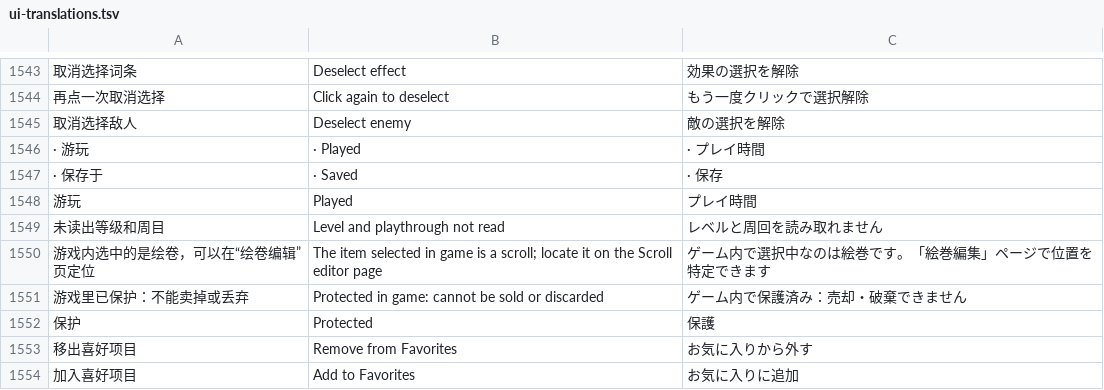
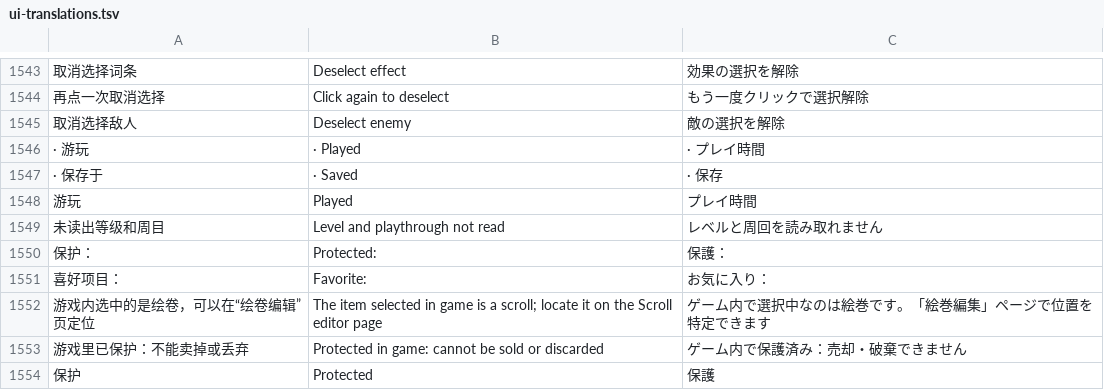
Before and after one commit to Master-Bayesian/Nioh3-Scroll-Generator, a TSV file: apps/workshop/ui-translations.tsv, drawn as a sheet; only a part is shown, gaps mark what is left out; the shorter side is filled out with more unchanged rows; the diff names each change by its address in the sheet, - before the commit and + after, or states it on an @@ line.

```diff
--- a/apps/workshop/ui-translations.tsv
+++ b/apps/workshop/ui-translations.tsv
+row 1550: 保护： | Protected: | 保護：
+row 1551: 喜好项目： | Favorite: | お気に入り：
```
Also changed, not shown: 12 other files.
